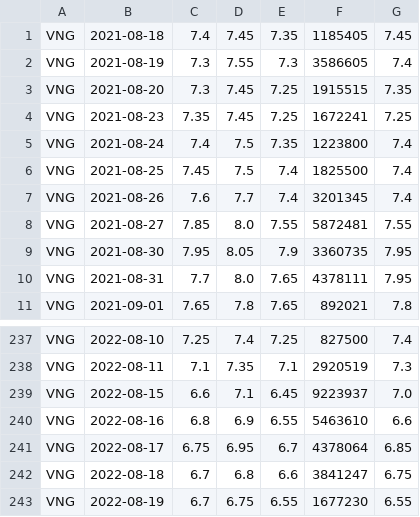
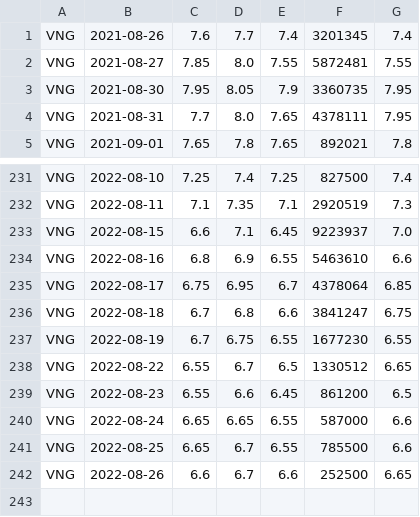
Before and after one commit to santimcs/A8, a CSV file: Data/temp.csv, drawn as a sheet; only a part is shown, gaps mark what is left out.

```diff
--- a/Data/temp.csv
+++ b/Data/temp.csv
@@ -1,7 +1 @@
-VNG,2021-08-18,7.4,7.45,7.35,1185405,7.45
-VNG,2021-08-19,7.3,7.55,7.3,3586605,7.4
-VNG,2021-08-20,7.3,7.45,7.25,1915515,7.35
-VNG,2021-08-23,7.35,7.45,7.25,1672241,7.25
-VNG,2021-08-24,7.4,7.5,7.35,1223800,7.4
-VNG,2021-08-25,7.45,7.5,7.4,1825500,7.4
 VNG,2021-08-26,7.6,7.7,7.4,3201345,7.4
@@ -243 +237,6 @@ VNG,2022-08-18,6.7,6.8,6.6,3841247,6.75
 VNG,2022-08-19,6.7,6.75,6.55,1677230,6.55
+VNG,2022-08-22,6.55,6.7,6.5,1330512,6.65
+VNG,2022-08-23,6.55,6.6,6.45,861200,6.5
+VNG,2022-08-24,6.65,6.65,6.55,587000,6.6
+VNG,2022-08-25,6.65,6.7,6.55,785500,6.6
+VNG,2022-08-26,6.6,6.7,6.6,252500,6.65
```
Also changed, not shown: Data/Yearly-Price-by-Name.csv, Data/consensus-ORD.csv, 40 other files.
